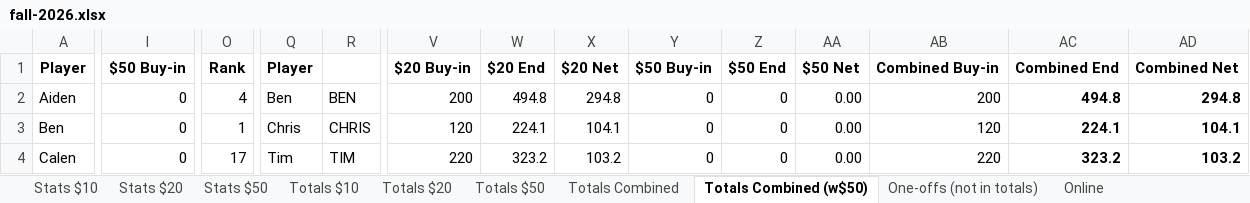
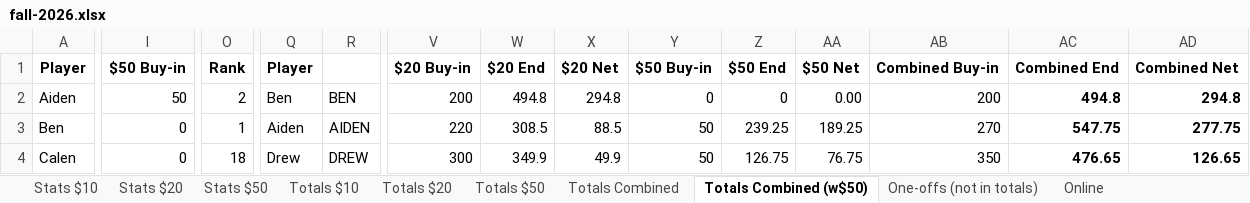
Before and after one commit to bwgoulet/poker-stats, an Excel workbook: data/fall-2026.xlsx, sheet Totals Combined (w$50), drawn as a sheet; only a part is shown, gaps mark what is left out; values as stored, in another font and other column widths than the file's, no borders; charts and pictures and conditional formats not drawn; the diff covers the shown part only; the diff names each change by its address in the sheet, - before the commit and + after, or states it on an @@ line.

```diff
--- a/data/fall-2026.xlsx (sheet Totals Combined (w$50))
+++ b/data/fall-2026.xlsx (sheet Totals Combined (w$50))
-I2: 0
+I2: 50
-O2: 4
+O2: 2
-Q3: Chris
+Q3: Aiden
-R3: CHRIS
+R3: AIDEN
-V3: 120
+V3: 220
-W3: 224.1
+W3: 308.5
-X3: 104.1
+X3: 88.5
-Y3:Y4: 0
+Y3:Y4: 50
-Z3: 0
+Z3: 239.25
-AA3: 0.00
+AA3: 189.25
-AB3: 120
+AB3: 270
-AC3: 224.1
+AC3: 547.75
-AD3: 104.1
+AD3: 277.75
-O4: 17
+O4: 18
-Q4: Tim
+Q4: Drew
-R4: TIM
+R4: DREW
-V4: 220
+V4: 300
-W4: 323.2
+W4: 349.9
-X4: 103.2
+X4: 49.9
-Z4: 0
+Z4: 126.75
-AA4: 0.00
+AA4: 76.75
-AB4: 220
+AB4: 350
-AC4: 323.2
+AC4: 476.65
-AD4: 103.2
+AD4: 126.65
```
Also changed, not shown: 1 added row, 1 removed row and 235 edited cells elsewhere in this sheet, sheet Totals $50, sheet Stats $50.
